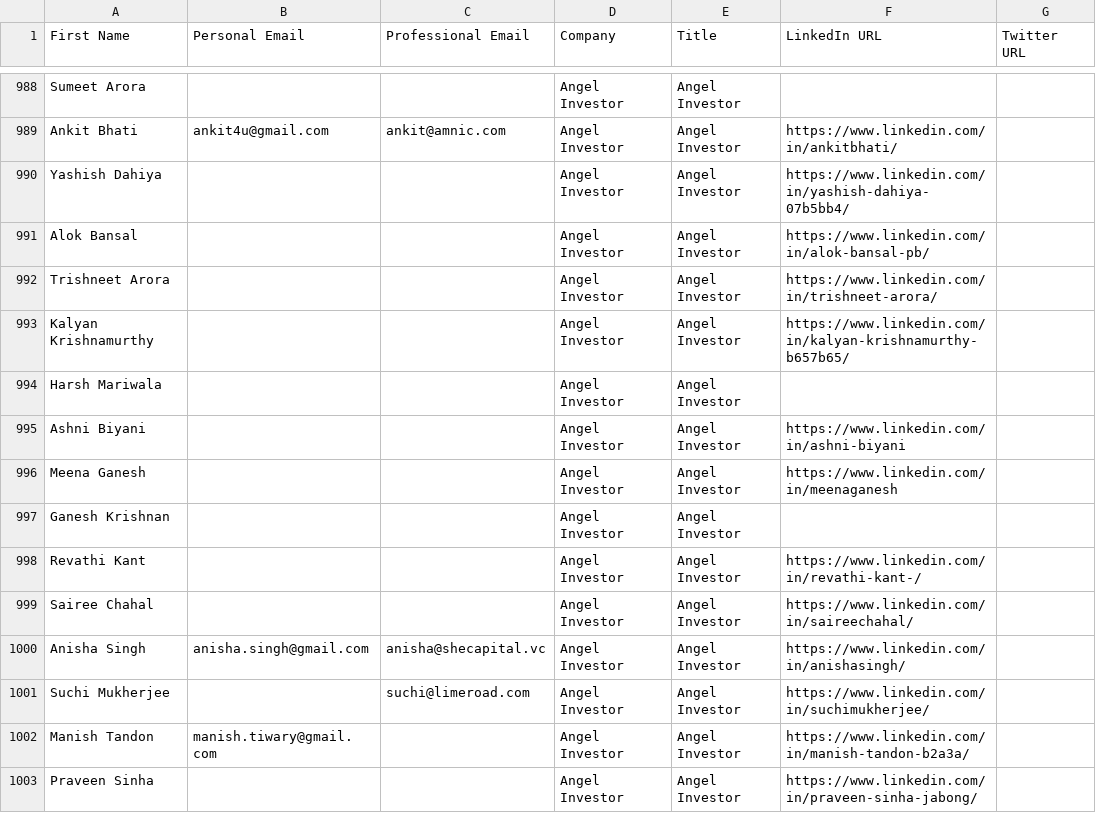
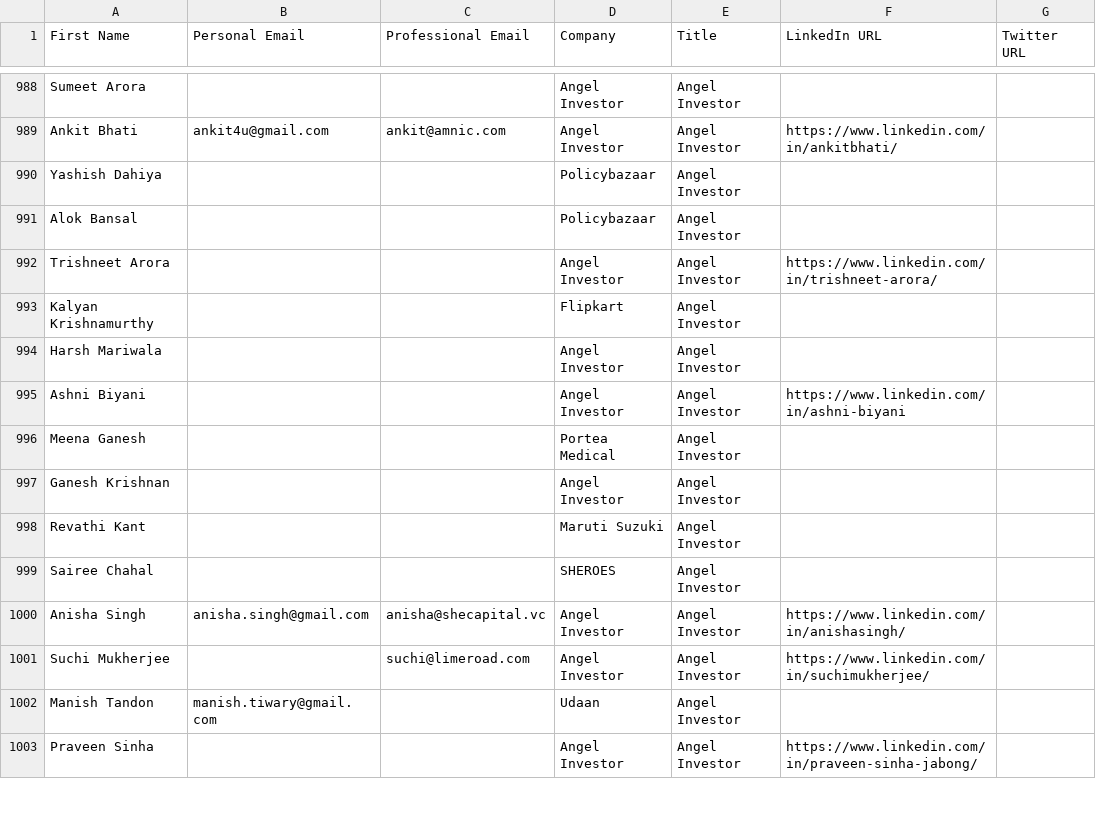
Before and after one commit to akshchhapolia/VCDekho, a CSV file: VC Dekho Sheet - Investor - Individuals.csv, drawn as a sheet; only a part is shown, gaps mark what is left out; the diff covers the shown part only.

Commit message:
Enhance angel investor data processing by improving validation and filtering mechanisms. Streamline LinkedIn URL checks and refine handling of company associations for better maintainability.

```diff
--- a/VC Dekho Sheet - Investor - Individuals.csv
+++ b/VC Dekho Sheet - Investor - Individuals.csv
@@ -989,15 +989,15 @@ Sumeet Arora,,,Angel Investor,Angel Investor,,
 Ankit Bhati,ankit4u@gmail.com,ankit@amnic.com,Angel Investor,Angel Investor,https://www.linkedin.com/in/ankitbhati/,
-Yashish Dahiya,,,Angel Investor,Angel Investor,https://www.linkedin.com/in/yashish-dahiya-07b5bb4/,
-Alok Bansal,,,Angel Investor,Angel Investor,https://www.linkedin.com/in/alok-bansal-pb/,
+Yashish Dahiya,,,Policybazaar,Angel Investor,,
+Alok Bansal,,,Policybazaar,Angel Investor,,
 Trishneet Arora,,,Angel Investor,Angel Investor,https://www.linkedin.com/in/trishneet-arora/,
-Kalyan Krishnamurthy,,,Angel Investor,Angel Investor,https://www.linkedin.com/in/kalyan-krishnamurthy-b657b65/,
+Kalyan Krishnamurthy,,,Flipkart,Angel Investor,,
 Harsh Mariwala,,,Angel Investor,Angel Investor,,
 Ashni Biyani,,,Angel Investor,Angel Investor,https://www.linkedin.com/in/ashni-biyani,
-Meena Ganesh,,,Angel Investor,Angel Investor,https://www.linkedin.com/in/meenaganesh,
+Meena Ganesh,,,Portea Medical,Angel Investor,,
 Ganesh Krishnan,,,Angel Investor,Angel Investor,,
-Revathi Kant,,,Angel Investor,Angel Investor,https://www.linkedin.com/in/revathi-kant-/,
-Sairee Chahal,,,Angel Investor,Angel Investor,https://www.linkedin.com/in/saireechahal/,
+Revathi Kant,,,Maruti Suzuki,Angel Investor,,
+Sairee Chahal,,,SHEROES,Angel Investor,,
 Anisha Singh,anisha.singh@gmail.com,anisha@shecapital.vc,Angel Investor,Angel Investor,https://www.linkedin.com/in/anishasingh/,
 Suchi Mukherjee,,suchi@limeroad.com,Angel Investor,Angel Investor,https://www.linkedin.com/in/suchimukherjee/,
-Manish Tandon,manish.tiwary@gmail.com,,Angel Investor,Angel Investor,https://www.linkedin.com/in/manish-tandon-b2a3a/,
+Manish Tandon,manish.tiwary@gmail.com,,Udaan,Angel Investor,,
 Praveen Sinha,,,Angel Investor,Angel Investor,https://www.linkedin.com/in/praveen-sinha-jabong/,
```
Also changed, not shown: 147 edited cells elsewhere in this file, 1 other file.
